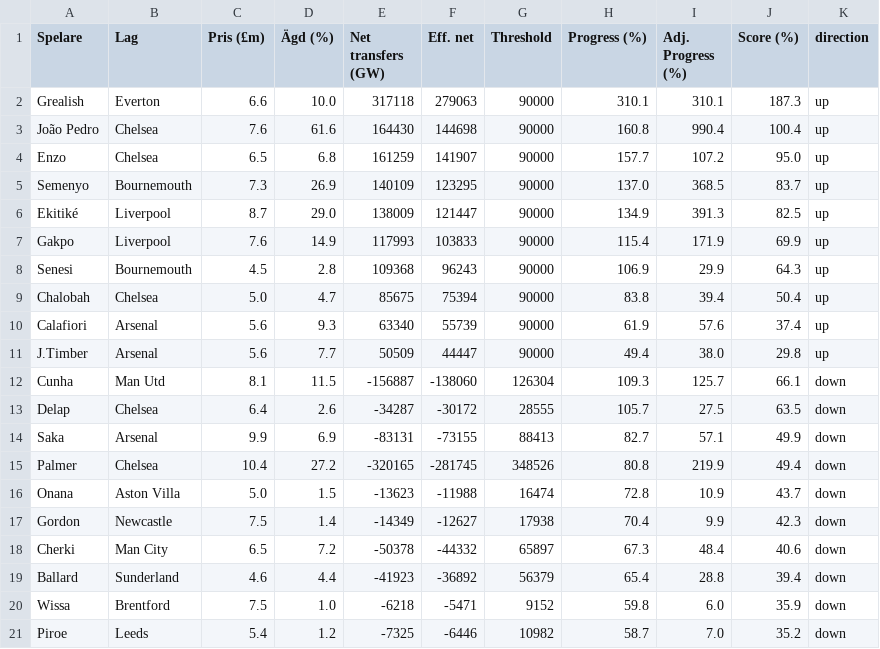
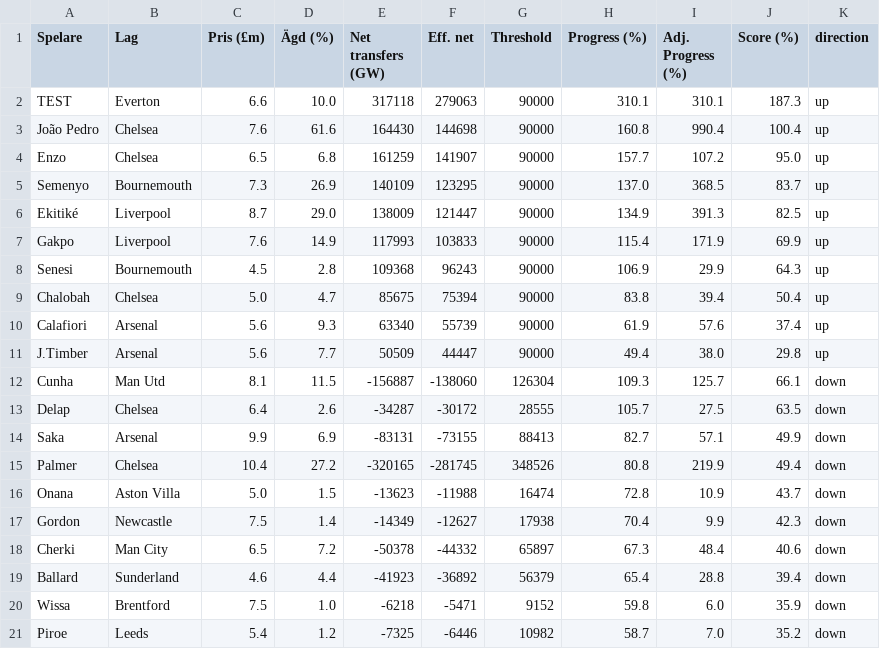
Before and after one commit to Limpan296/fpl-price-tracker, a CSV file: static/predictions.csv, drawn as a sheet.

Commit message:
Update predictions.csv

```diff
--- a/static/predictions.csv
+++ b/static/predictions.csv
@@ -1,3 +1,3 @@
 Spelare,Lag,Pris (£m),Ägd (%),Net transfers (GW),Eff. net,Threshold,Progress (%),Adj. Progress (%),Score (%),direction
-Grealish,Everton,6.6,10.0,317118,279063,90000,310.1,310.1,187.3,up
+TEST,Everton,6.6,10.0,317118,279063,90000,310.1,310.1,187.3,up
 João Pedro,Chelsea,7.6,61.6,164430,144698,90000,160.8,990.4,100.4,up
```
